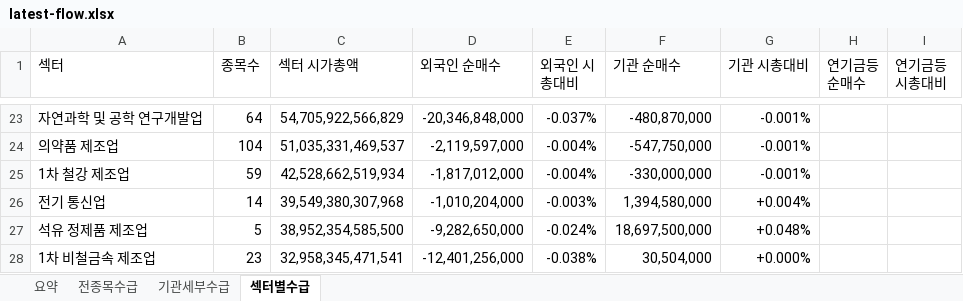
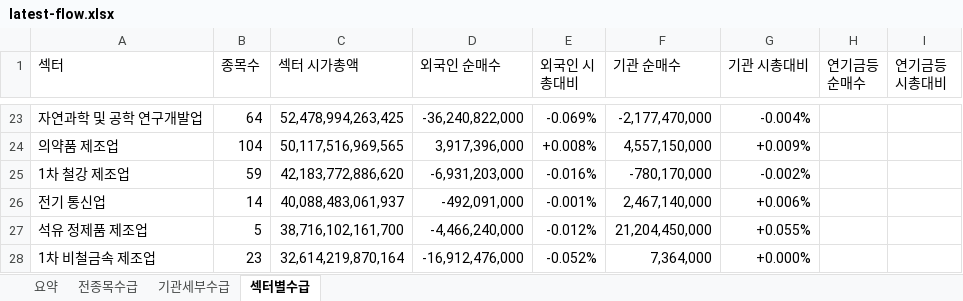
Before and after one commit to HeeChaNY/stock-market-dashboards, an Excel workbook: dashboard/latest-flow.xlsx, sheet 섹터별수급, drawn as a sheet; only a part is shown, gaps mark what is left out; values as stored, in another font and other column widths than the file's, no cell formats; conditional formats not drawn; the diff covers the shown part only; the diff names each change by its address in the sheet, - before the commit and + after, or states it on an @@ line.

```diff
--- a/dashboard/latest-flow.xlsx (sheet 섹터별수급)
+++ b/dashboard/latest-flow.xlsx (sheet 섹터별수급)
-C23 (섹터 시가총액): 54,705,922,566,829
+C23 (섹터 시가총액): 52,478,994,263,425
-D23 (외국인 순매수): -20,346,848,000
+D23 (외국인 순매수): -36,240,822,000
-E23 (외국인 시총대비): -0.037%
+E23 (외국인 시총대비): -0.069%
-F23 (기관 순매수): -480,870,000
+F23 (기관 순매수): -2,177,470,000
-G23 (기관 시총대비): -0.001%
+G23 (기관 시총대비): -0.004%
-C24 (섹터 시가총액): 51,035,331,469,537
+C24 (섹터 시가총액): 50,117,516,969,565
-D24 (외국인 순매수): -2,119,597,000
+D24 (외국인 순매수): 3,917,396,000
-E24 (외국인 시총대비): -0.004%
+E24 (외국인 시총대비): +0.008%
-F24 (기관 순매수): -547,750,000
+F24 (기관 순매수): 4,557,150,000
-G24 (기관 시총대비): -0.001%
+G24 (기관 시총대비): +0.009%
-C25 (섹터 시가총액): 42,528,662,519,934
+C25 (섹터 시가총액): 42,183,772,886,620
-D25 (외국인 순매수): -1,817,012,000
+D25 (외국인 순매수): -6,931,203,000
-E25 (외국인 시총대비): -0.004%
+E25 (외국인 시총대비): -0.016%
-F25 (기관 순매수): -330,000,000
+F25 (기관 순매수): -780,170,000
-G25 (기관 시총대비): -0.001%
+G25 (기관 시총대비): -0.002%
-C26 (섹터 시가총액): 39,549,380,307,968
+C26 (섹터 시가총액): 40,088,483,061,937
-D26 (외국인 순매수): -1,010,204,000
+D26 (외국인 순매수): -492,091,000
-E26 (외국인 시총대비): -0.003%
+E26 (외국인 시총대비): -0.001%
-F26 (기관 순매수): 1,394,580,000
+F26 (기관 순매수): 2,467,140,000
-G26 (기관 시총대비): +0.004%
+G26 (기관 시총대비): +0.006%
-C27 (섹터 시가총액): 38,952,354,585,500
+C27 (섹터 시가총액): 38,716,102,161,700
-D27 (외국인 순매수): -9,282,650,000
+D27 (외국인 순매수): -4,466,240,000
-E27 (외국인 시총대비): -0.024%
+E27 (외국인 시총대비): -0.012%
-F27 (기관 순매수): 18,697,500,000
+F27 (기관 순매수): 21,204,450,000
-G27 (기관 시총대비): +0.048%
+G27 (기관 시총대비): +0.055%
-C28 (섹터 시가총액): 32,958,345,471,541
+C28 (섹터 시가총액): 32,614,219,870,164
-D28 (외국인 순매수): -12,401,256,000
+D28 (외국인 순매수): -16,912,476,000
-E28 (외국인 시총대비): -0.038%
+E28 (외국인 시총대비): -0.052%
-F28 (기관 순매수): 30,504,000
+F28 (기관 순매수): 7,364,000
```
Also changed, not shown: 14 added rows, 14 removed rows and 509 edited cells elsewhere in this sheet, sheet 전종목수급, sheet 기관세부수급, sheet 요약, cell formats, 1 other file.
